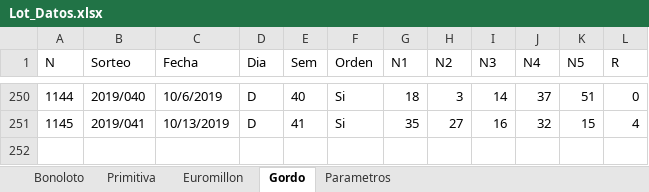
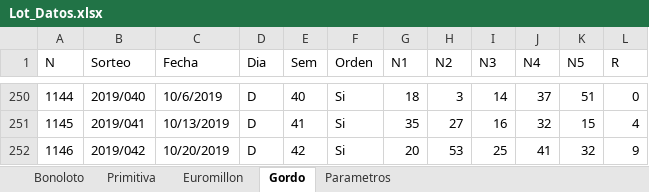
Before and after one commit to pena-bay-bay/Lot_Excel, an Excel workbook: Datos/Lot_Datos.xlsx, sheet Gordo, drawn as a sheet; only a part is shown, gaps mark what is left out; values as stored, in another font and other column widths than the file's, no borders; table styles not drawn; the diff names each change by its address in the sheet, - before the commit and + after, or states it on an @@ line.

```diff
--- a/Datos/Lot_Datos.xlsx (sheet Gordo)
+++ b/Datos/Lot_Datos.xlsx (sheet Gordo)
+row 252: 1146 | 2019/042 | 10/20/2019 | D | 42 | Si | 20 | 53 | 25 | 41 | 32 | 9
```
Also changed, not shown: sheet Bonoloto, sheet Primitiva, sheet Euromillon, Lot_DiccionarioDatos.xlsm, Prototipo/Lot_InterfazGUI.xlsm, 15 other files.
